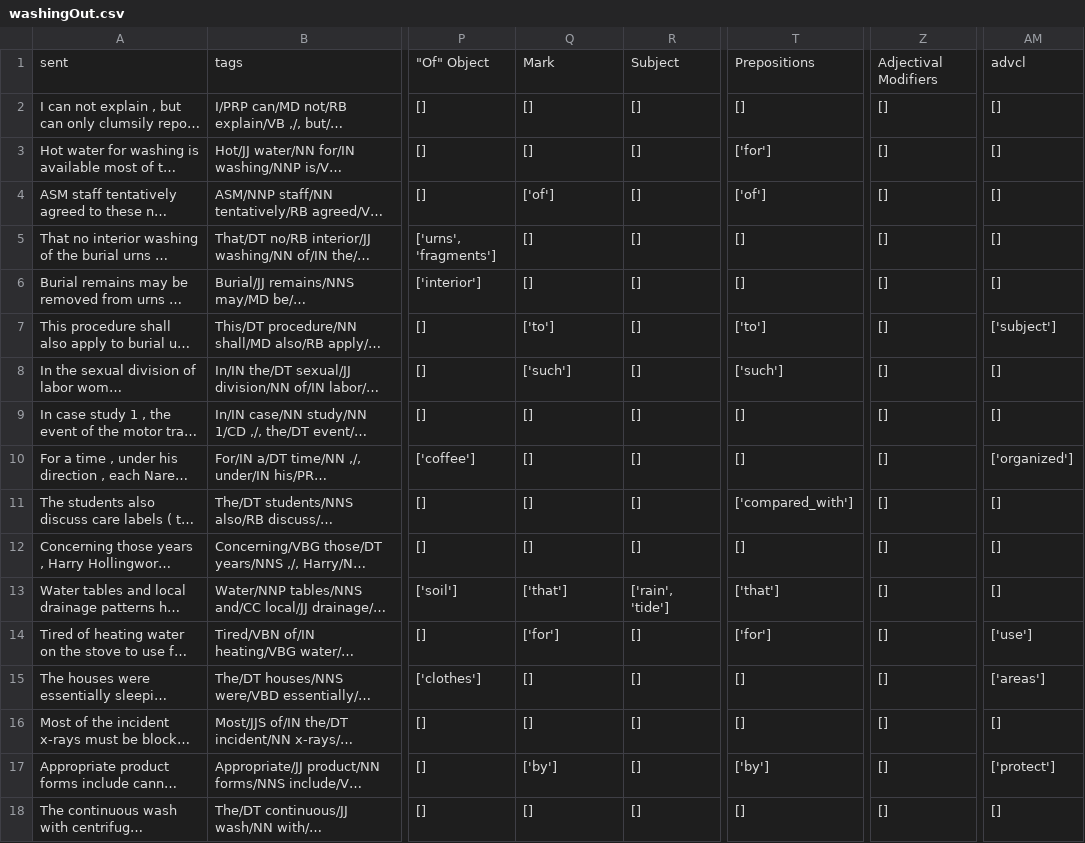
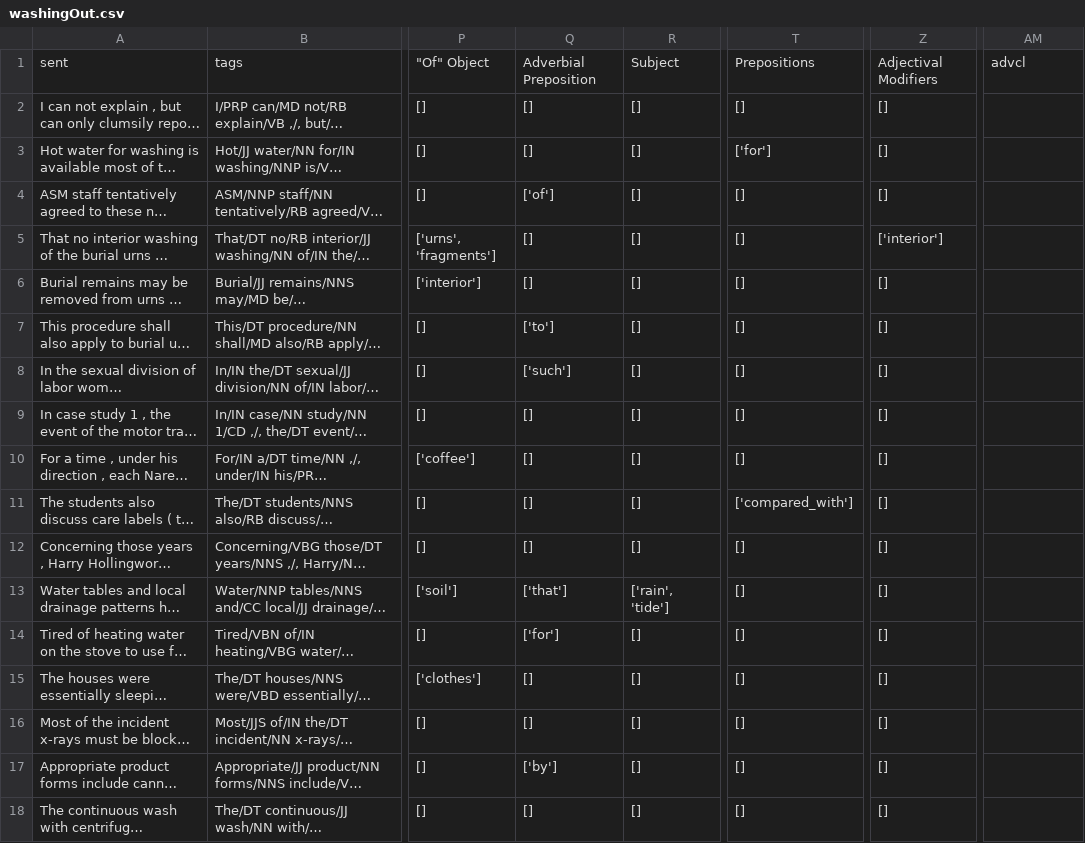
Before and after one commit to bleonar5/nominals, a CSV file: washingOut.csv, drawn as a sheet; only a part is shown, gaps mark what is left out; long unchanged cells end in …; the diff names each change by its address in the sheet, - before the commit and + after, or states it on an @@ line.

```diff
--- a/washingOut.csv
+++ b/washingOut.csv
-Q1: Mark
+Q1: Adverbial Preposition
-AM2:AM6: []
+AM2:AM6: (empty)
-T4: ['of']
+T4: []
-Z5: []
+Z5: ['interior']
-T7: ['to']
+T7: []
-AM7: ['subject']
+AM7: (empty)
-T8: ['such']
+T8: []
-AM8:AM9: []
+AM8:AM9: (empty)
-AM10: ['organized']
+AM10: (empty)
-AM11:AM13: []
+AM11:AM13: (empty)
-T13: ['that']
+T13: []
-T14: ['for']
+T14: []
-AM14: ['use']
+AM14: (empty)
-AM15: ['areas']
+AM15: (empty)
-AM16: []
+AM16: (empty)
-T17: ['by']
+T17: []
-AM17: ['protect']
+AM17: (empty)
-AM18: []
+AM18: (empty)
```
Also changed, not shown: dancingOut.csv, 17 other files.
